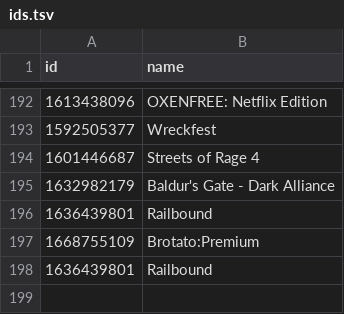
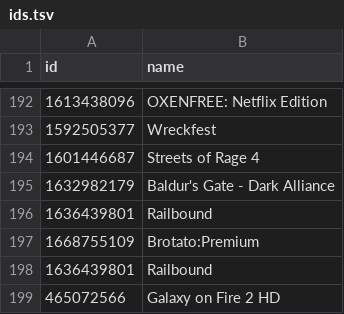
Before and after one commit to albertquiroga/awesome-ios-game-ports, a TSV file: ids.tsv, drawn as a sheet; only a part is shown, gaps mark what is left out; the diff names each change by its address in the sheet, - before the commit and + after, or states it on an @@ line.

Commit message:
Update ids.tsv
Added Galaxy on Fire 2 HD

```diff
--- a/ids.tsv
+++ b/ids.tsv
+row 199: 465072566 | Galaxy on Fire 2 HD
```
